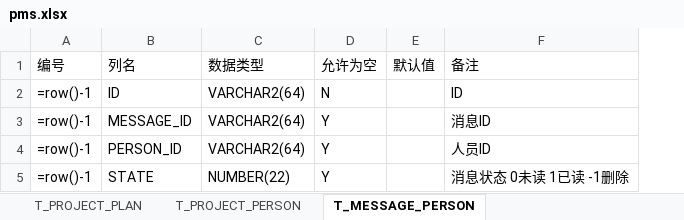
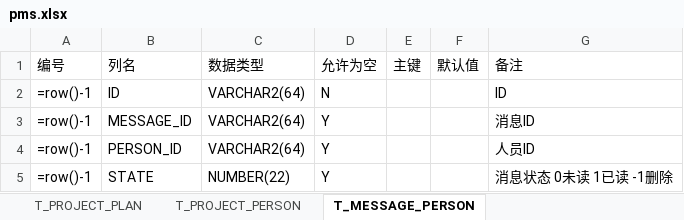
Before and after one commit to 39627020/Create-DB-Structure-Document, an Excel workbook: structure/pms.xlsx, sheet T_MESSAGE_PERSON, drawn as a sheet; values as stored, in another font and other column widths than the file's, no borders; formulas without a stored value are shown as written; the diff names each change by its address in the sheet, - before the commit and + after, or states it on an @@ line.

```diff
--- a/structure/pms.xlsx (sheet T_MESSAGE_PERSON)
+++ b/structure/pms.xlsx (sheet T_MESSAGE_PERSON)
+column E, row 1: 主键
```
Also changed, not shown: sheet T_PROJECT_IBEACON, sheet T_COMPANY_PERSON, sheet T_PERSON_ATTENDANCE, sheet T_PROJECT_PERSON, sheet T_PERSON_PHONE, sheet T_HOLIDAY, 7 more sheets, 3 other files.
